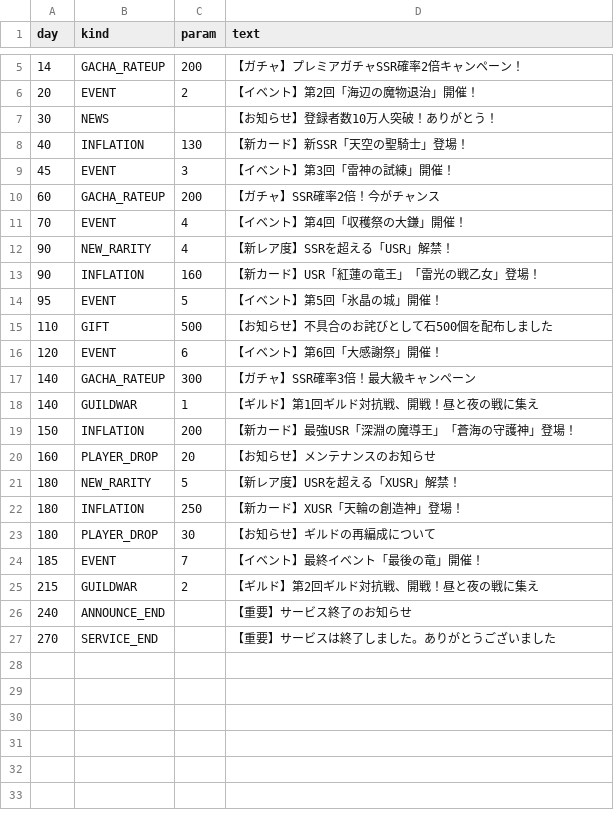
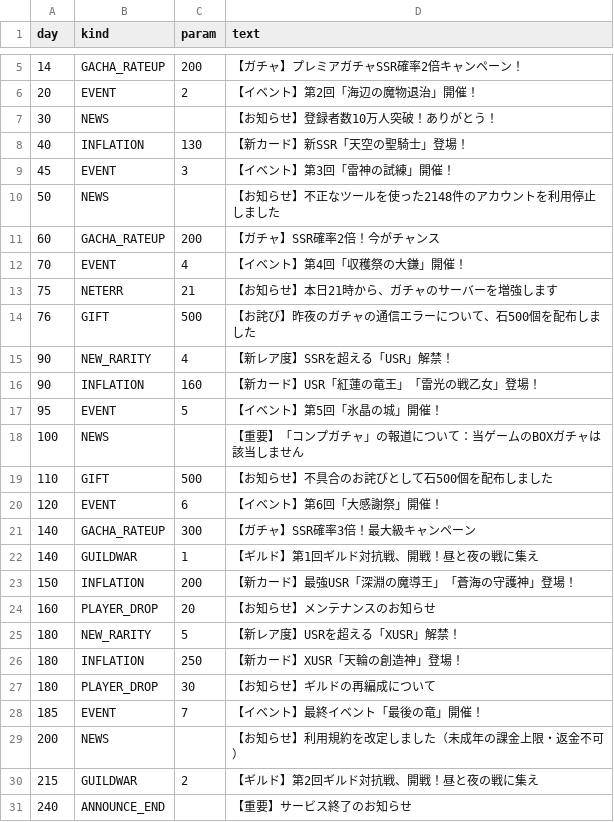
Before and after one commit to suzuki-black/TurboGuild, a CSV file: data/timeline.csv, drawn as a sheet; only a part is shown, gaps mark what is left out; the shorter side is filled out with more unchanged rows.

```diff
--- a/data/timeline.csv
+++ b/data/timeline.csv
@@ -9,4 +9,7 @@ day,kind,param,text
 45,EVENT,3,【イベント】第3回「雷神の試練」開催！
+50,NEWS,,【お知らせ】不正なツールを使った2148件のアカウントを利用停止しました
 60,GACHA_RATEUP,200,【ガチャ】SSR確率2倍！今がチャンス
 70,EVENT,4,【イベント】第4回「収穫祭の大鎌」開催！
+75,NETERR,21,【お知らせ】本日21時から、ガチャのサーバーを増強します
+76,GIFT,500,【お詫び】昨夜のガチャの通信エラーについて、石500個を配布しました
 90,NEW_RARITY,4,【新レア度】SSRを超える「USR」解禁！
@@ -14,2 +17,3 @@ day,kind,param,text
 95,EVENT,5,【イベント】第5回「氷晶の城」開催！
+100,NEWS,,【重要】「コンプガチャ」の報道について：当ゲームのBOXガチャは該当しません
 110,GIFT,500,【お知らせ】不具合のお詫びとして石500個を配布しました
@@ -24,2 +28,3 @@ day,kind,param,text
 185,EVENT,7,【イベント】最終イベント「最後の竜」開催！
+200,NEWS,,【お知らせ】利用規約を改定しました（未成年の課金上限・返金不可）
 215,GUILDWAR,2,【ギルド】第2回ギルド対抗戦、開戦！昼と夜の戦に集え
```
Also changed, not shown: data/lang/en.tsv, 14 other files.
